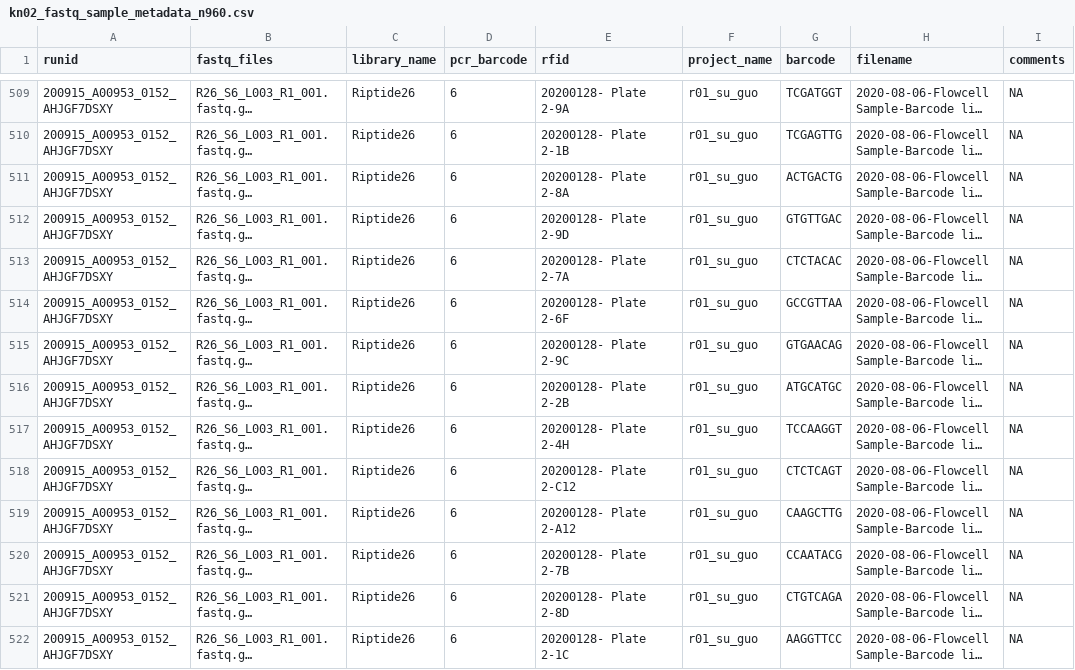
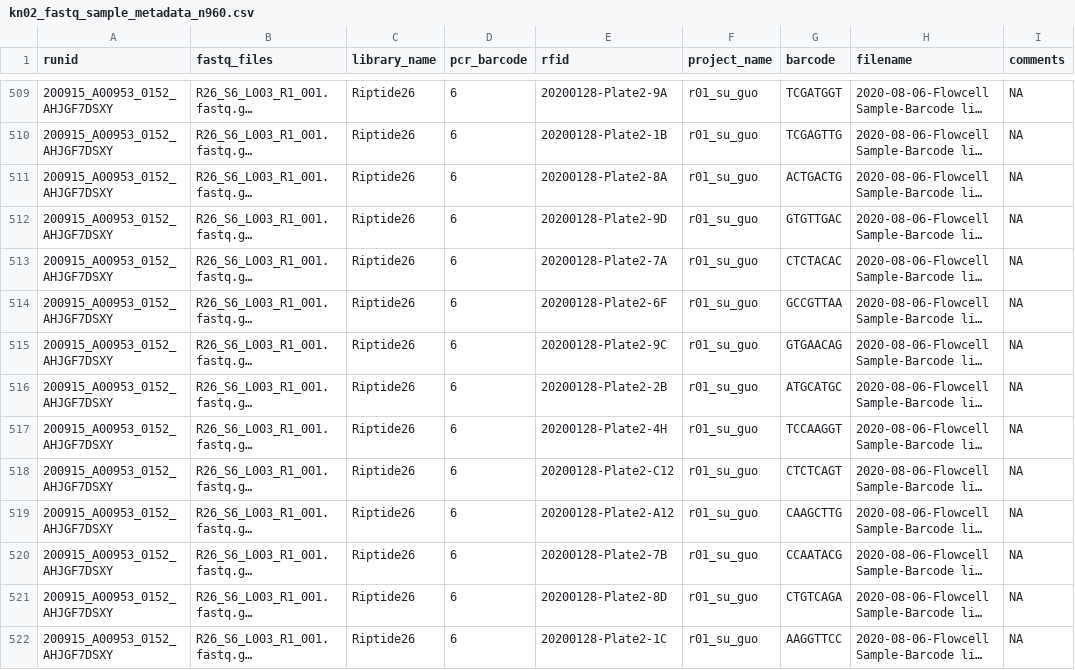
Before and after one commit to bonnfire/PalmerLab_genotyping, a CSV file: CREATE/kn02_fastq_sample_metadata_n960.csv, drawn as a sheet; only a part is shown, gaps mark what is left out; long unchanged cells end in …; the diff covers the shown part only; the diff names each change by its address in the sheet, - before the commit and + after, or states it on an @@ line.

```diff
--- a/CREATE/kn02_fastq_sample_metadata_n960.csv
+++ b/CREATE/kn02_fastq_sample_metadata_n960.csv
-E509 (rfid): 20200128- Plate 2-9A
+E509 (rfid): 20200128-Plate2-9A
-E510 (rfid): 20200128- Plate 2-1B
+E510 (rfid): 20200128-Plate2-1B
-E511 (rfid): 20200128- Plate 2-8A
+E511 (rfid): 20200128-Plate2-8A
-E512 (rfid): 20200128- Plate 2-9D
+E512 (rfid): 20200128-Plate2-9D
-E513 (rfid): 20200128- Plate 2-7A
+E513 (rfid): 20200128-Plate2-7A
-E514 (rfid): 20200128- Plate 2-6F
+E514 (rfid): 20200128-Plate2-6F
-E515 (rfid): 20200128- Plate 2-9C
+E515 (rfid): 20200128-Plate2-9C
-E516 (rfid): 20200128- Plate 2-2B
+E516 (rfid): 20200128-Plate2-2B
-E517 (rfid): 20200128- Plate 2-4H
+E517 (rfid): 20200128-Plate2-4H
-E518 (rfid): 20200128- Plate 2-C12
+E518 (rfid): 20200128-Plate2-C12
-E519 (rfid): 20200128- Plate 2-A12
+E519 (rfid): 20200128-Plate2-A12
-E520 (rfid): 20200128- Plate 2-7B
+E520 (rfid): 20200128-Plate2-7B
-E521 (rfid): 20200128- Plate 2-8D
+E521 (rfid): 20200128-Plate2-8D
-E522 (rfid): 20200128- Plate 2-1C
+E522 (rfid): 20200128-Plate2-1C
```
Also changed, not shown: 178 edited cells elsewhere in this file, 3 other files.
